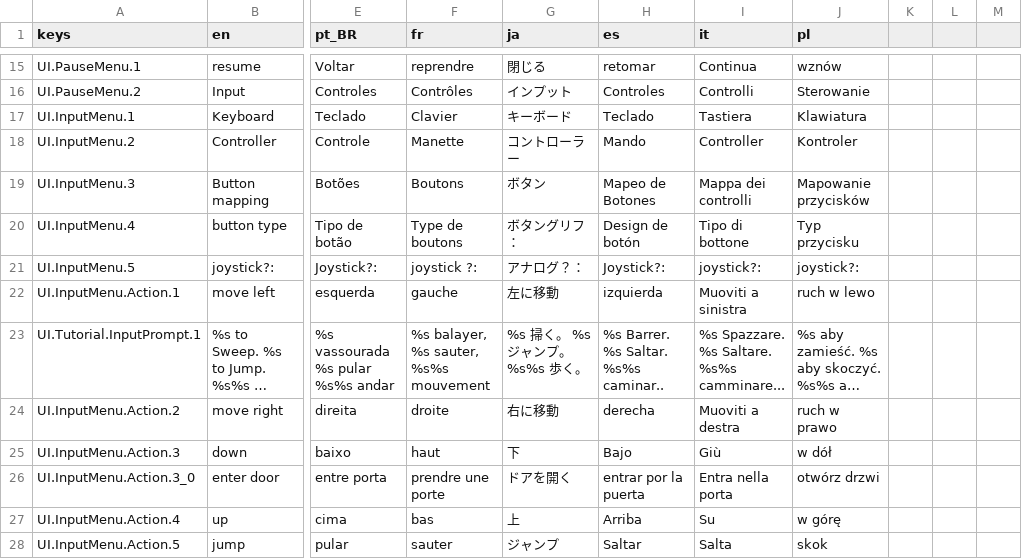
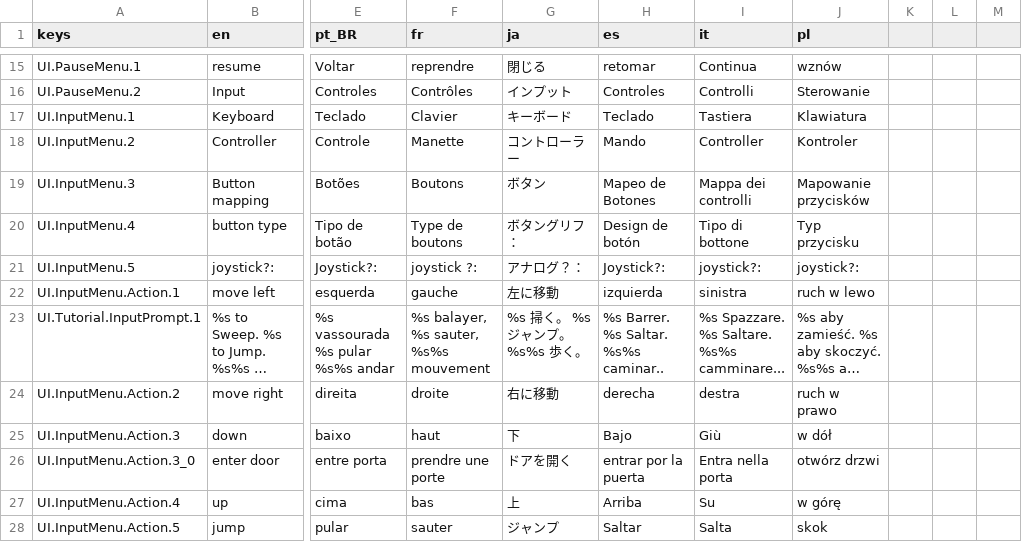
Before and after one commit to jakeonaut/glitch-dungeon-crystal, a CSV file: dialogUiLocalization.csv, drawn as a sheet; only a part is shown, gaps mark what is left out; long unchanged cells end in …; the diff covers the shown part only; the diff names each change by its address in the sheet, - before the commit and + after, or states it on an @@ line.

```diff
--- a/dialogUiLocalization.csv
+++ b/dialogUiLocalization.csv
-I22 (it): Muoviti a sinistra
+I22 (it): sinistra
-I24 (it): Muoviti a destra
+I24 (it): destra
```
Also changed, not shown: 11 edited cells elsewhere in this file, 36 other files.
